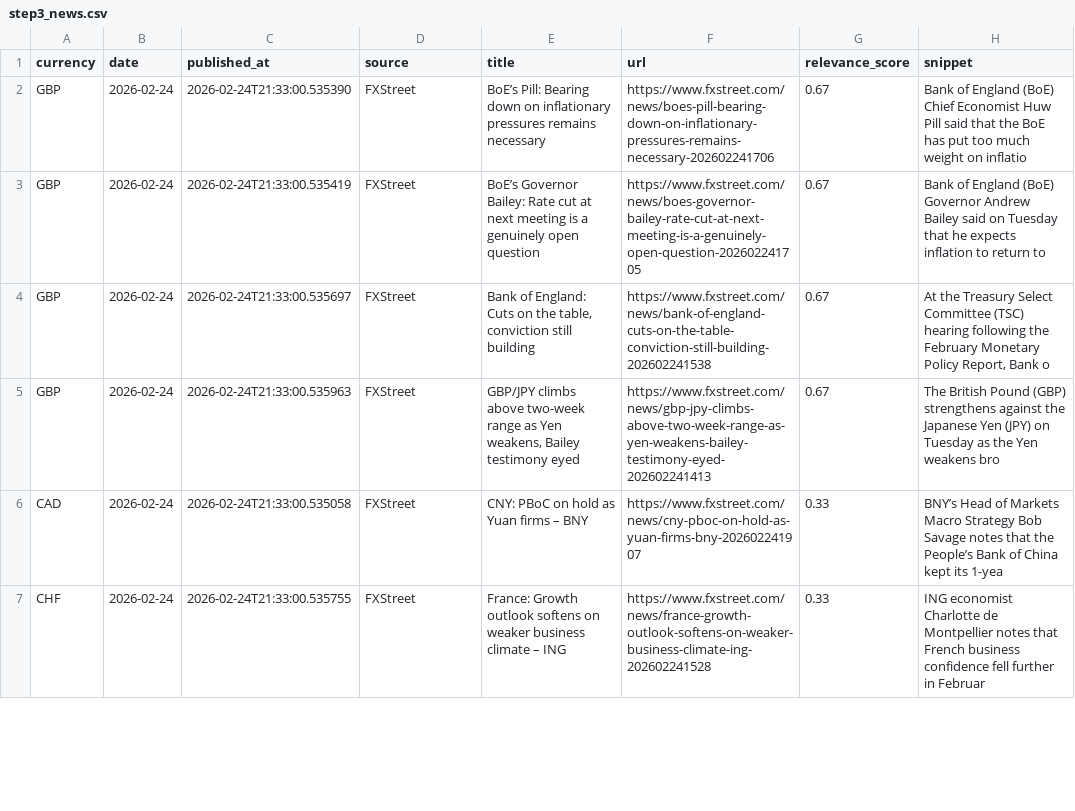
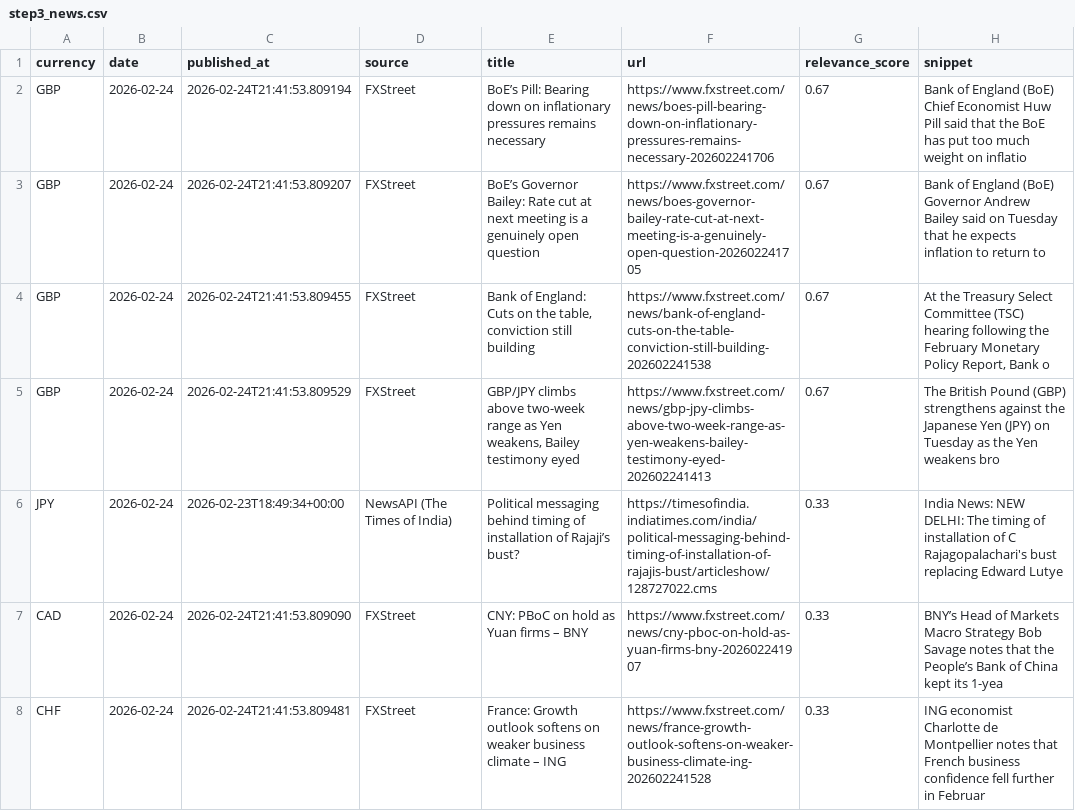
Before and after one commit to michaeldowd2/nanopages, a CSV file: fx-dashboard/data/step3_news.csv, drawn as a sheet; only a part is shown; the diff covers the shown part only.

```diff
--- a/fx-dashboard/data/step3_news.csv
+++ b/fx-dashboard/data/step3_news.csv
@@ -1,7 +1,8 @@
 currency,date,published_at,source,title,url,relevance_score,snippet
-GBP,2026-02-24,2026-02-24T21:33:00.535390,FXStreet,BoE’s Pill: Bearing down on inflationary pressures remains necessary,https://www.fxstreet.com/news/boes-pill-bearing-down-on-inflationary-pressures-remains-necessary-202602241706,0.67,Bank of England (BoE) Chief Economist Huw Pill said that the BoE has put too much weight on inflatio
-GBP,2026-02-24,2026-02-24T21:33:00.535419,FXStreet,BoE’s Governor Bailey: Rate cut at next meeting is a genuinely open question,https://www.fxstreet.com/news/boes-governor-bailey-rate-cut-at-next-meeting-is-a-genuinely-open-question-202602241705,0.67,Bank of England (BoE) Governor Andrew Bailey said on Tuesday that he expects inflation to return to
-GBP,2026-02-24,2026-02-24T21:33:00.535697,FXStreet,"Bank of England: Cuts on the table, conviction still building",https://www.fxstreet.com/news/bank-of-england-cuts-on-the-table-conviction-still-building-202602241538,0.67,"At the Treasury Select Committee (TSC) hearing following the February Monetary Policy Report, Bank o"
-GBP,2026-02-24,2026-02-24T21:33:00.535963,FXStreet,"GBP/JPY climbs above two-week range as Yen weakens, Bailey testimony eyed",https://www.fxstreet.com/news/gbp-jpy-climbs-above-two-week-range-as-yen-weakens-bailey-testimony-eyed-202602241413,0.67,The British Pound (GBP) strengthens against the Japanese Yen (JPY) on Tuesday as the Yen weakens bro
-CAD,2026-02-24,2026-02-24T21:33:00.535058,FXStreet,CNY: PBoC on hold as Yuan firms – BNY,https://www.fxstreet.com/news/cny-pboc-on-hold-as-yuan-firms-bny-202602241907,0.33,BNY’s Head of Markets Macro Strategy Bob Savage notes that the People’s Bank of China kept its 1-yea
-CHF,2026-02-24,2026-02-24T21:33:00.535755,FXStreet,France: Growth outlook softens on weaker business climate – ING,https://www.fxstreet.com/news/france-growth-outlook-softens-on-weaker-business-climate-ing-202602241528,0.33,ING economist Charlotte de Montpellier notes that French business confidence fell further in Februar
+GBP,2026-02-24,2026-02-24T21:41:53.809194,FXStreet,BoE’s Pill: Bearing down on inflationary pressures remains necessary,https://www.fxstreet.com/news/boes-pill-bearing-down-on-inflationary-pressures-remains-necessary-202602241706,0.67,Bank of England (BoE) Chief Economist Huw Pill said that the BoE has put too much weight on inflatio
+GBP,2026-02-24,2026-02-24T21:41:53.809207,FXStreet,BoE’s Governor Bailey: Rate cut at next meeting is a genuinely open question,https://www.fxstreet.com/news/boes-governor-bailey-rate-cut-at-next-meeting-is-a-genuinely-open-question-202602241705,0.67,Bank of England (BoE) Governor Andrew Bailey said on Tuesday that he expects inflation to return to
+GBP,2026-02-24,2026-02-24T21:41:53.809455,FXStreet,"Bank of England: Cuts on the table, conviction still building",https://www.fxstreet.com/news/bank-of-england-cuts-on-the-table-conviction-still-building-202602241538,0.67,"At the Treasury Select Committee (TSC) hearing following the February Monetary Policy Report, Bank o"
+GBP,2026-02-24,2026-02-24T21:41:53.809529,FXStreet,"GBP/JPY climbs above two-week range as Yen weakens, Bailey testimony eyed",https://www.fxstreet.com/news/gbp-jpy-climbs-above-two-week-range-as-yen-weakens-bailey-testimony-eyed-202602241413,0.67,The British Pound (GBP) strengthens against the Japanese Yen (JPY) on Tuesday as the Yen weakens bro
+JPY,2026-02-24,2026-02-23T18:49:34+00:00,NewsAPI (The Times of India),Political messaging behind timing of installation of Rajaji’s bust?,https://timesofindia.indiatimes.com/india/political-messaging-behind-timing-of-installation-of-rajajis-bust/articleshow/128727022.cms,0.33,India News: NEW DELHI: The timing of installation of C Rajagopalachari's bust replacing Edward Lutye
+CAD,2026-02-24,2026-02-24T21:41:53.809090,FXStreet,CNY: PBoC on hold as Yuan firms – BNY,https://www.fxstreet.com/news/cny-pboc-on-hold-as-yuan-firms-bny-202602241907,0.33,BNY’s Head of Markets Macro Strategy Bob Savage notes that the People’s Bank of China kept its 1-yea
+CHF,2026-02-24,2026-02-24T21:41:53.809481,FXStreet,France: Growth outlook softens on weaker business climate – ING,https://www.fxstreet.com/news/france-growth-outlook-softens-on-weaker-business-climate-ing-202602241528,0.33,ING economist Charlotte de Montpellier notes that French business confidence fell further in Februar
```
Also changed, not shown: 6 added rows and 30 edited cells elsewhere in this file.
